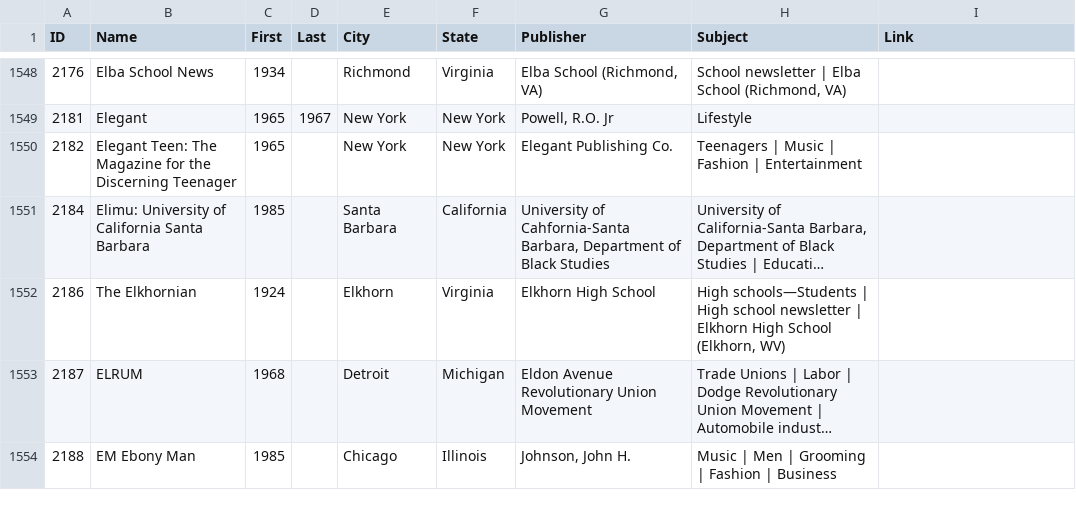
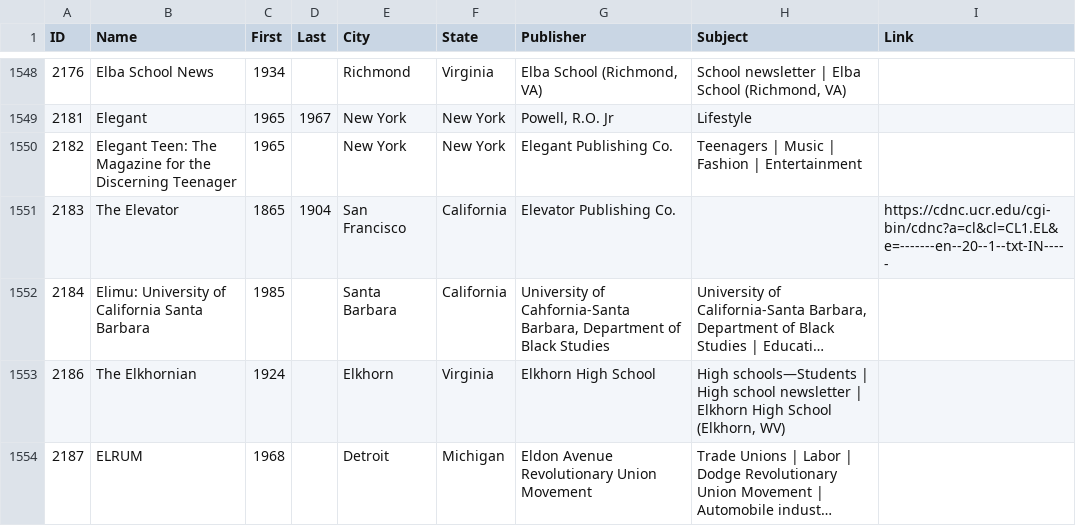
Before and after one commit to FedericoAureliano/periodicals, a CSV file: data/bibliography.csv, drawn as a sheet; only a part is shown, gaps mark what is left out; the shorter side is filled out with more unchanged rows; long unchanged cells end in …; the diff covers the shown part only; the diff names each change by its address in the sheet, - before the commit and + after, or states it on an @@ line.

```diff
--- a/data/bibliography.csv
+++ b/data/bibliography.csv
+row 1551: 2183 | The Elevator | 1865 | 1904 | San Francisco | California | Elevator Publishing Co. |  | https://cdnc.ucr.edu/cgi-bin/cdnc?a=cl&cl=CL1.EL&e=-------en--20--1--txt-IN-----
```
Also changed, not shown: 4 added rows, 2 moved rows and 3 edited cells elsewhere in this file.
